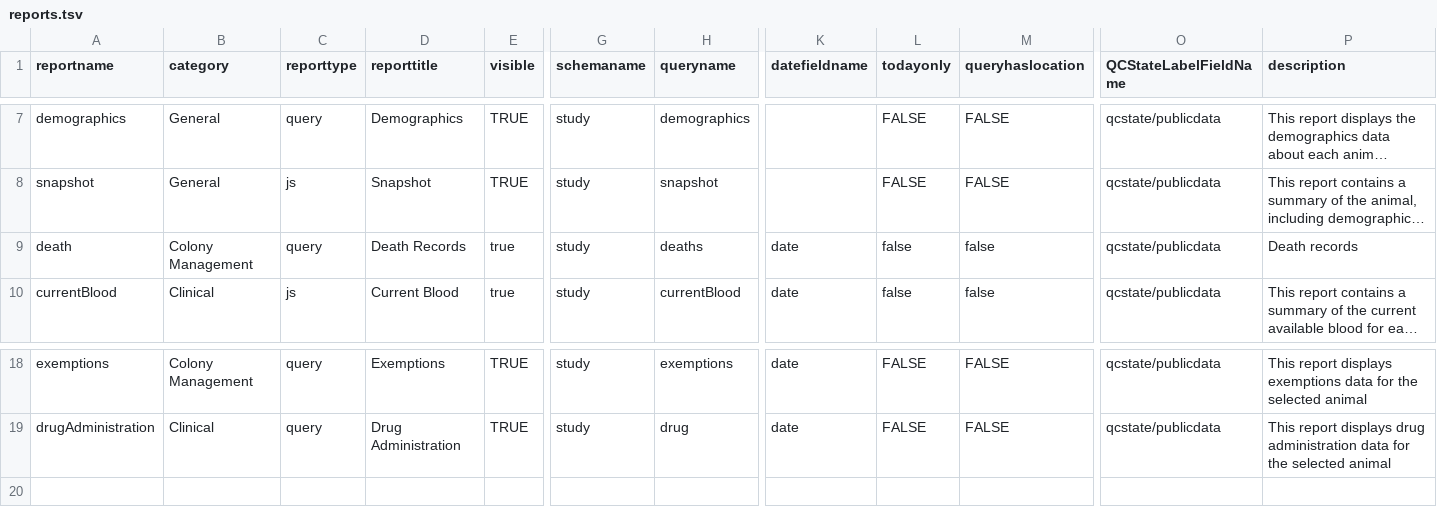
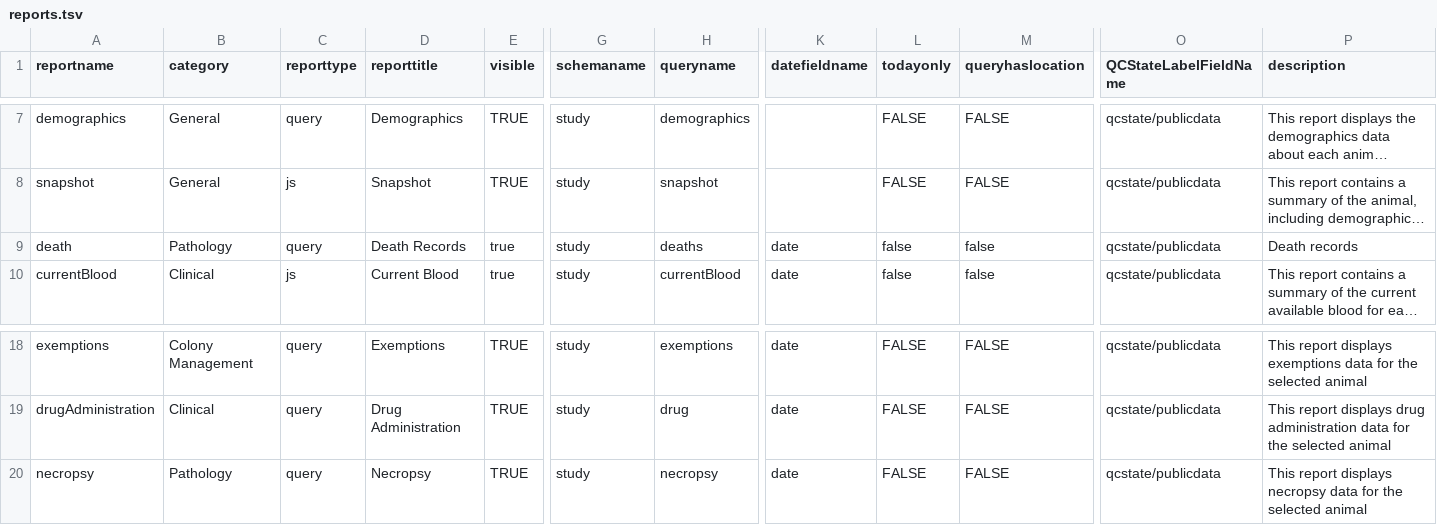
Before and after one commit to LabKey/nircEHRModules, a TSV file: nirc_ehr/resources/data/reports.tsv, drawn as a sheet; only a part is shown, gaps mark what is left out; long unchanged cells end in …; rows hold the shown columns only; the diff names each change by its address in the sheet, - before the commit and + after, or states it on an @@ line.

Commit message:
necropsy etl and reporting

```diff
--- a/nirc_ehr/resources/data/reports.tsv
+++ b/nirc_ehr/resources/data/reports.tsv
-B9 (category): Colony Management
+B9 (category): Pathology
+row 20: necropsy | Pathology | query | Necropsy | TRUE | study | necropsy | date | FALSE | FALSE | qcstate/publicdata | This report displays necropsy data for the selected animal
```
Also changed, not shown: 8 other files.
